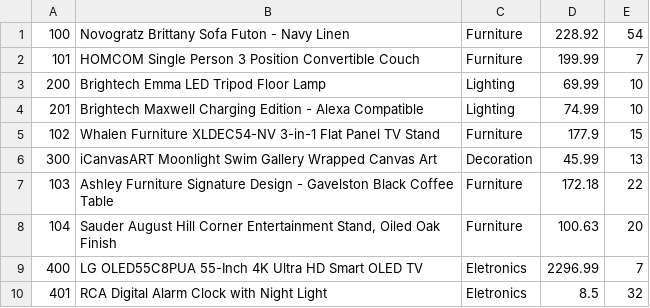
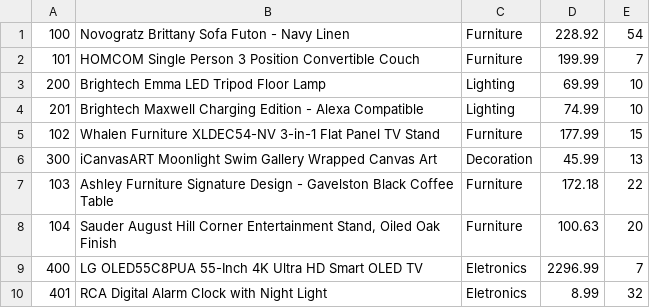
Before and after one commit to NathanNovak/bamazon, a CSV file: products.csv, drawn as a sheet; the diff names each change by its address in the sheet, - before the commit and + after, or states it on an @@ line.

```diff
--- a/products.csv
+++ b/products.csv
-D5: 177.9
+D5: 177.99
-D10: 8.5
+D10: 8.99
```
Also changed, not shown: 4 other files.
